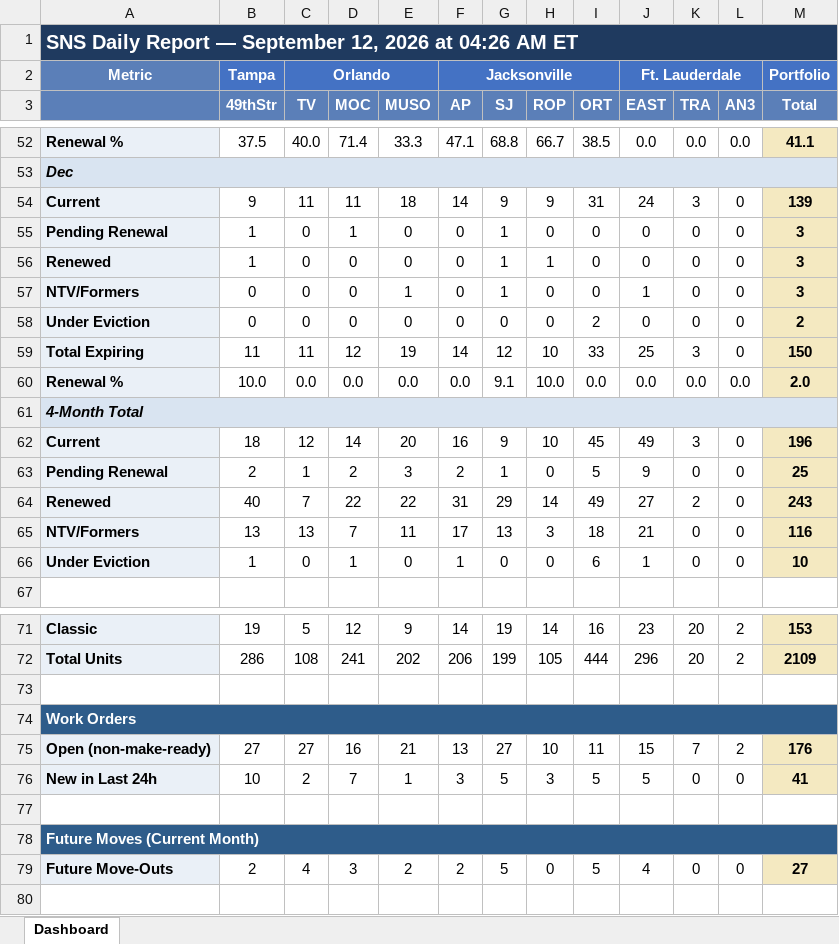
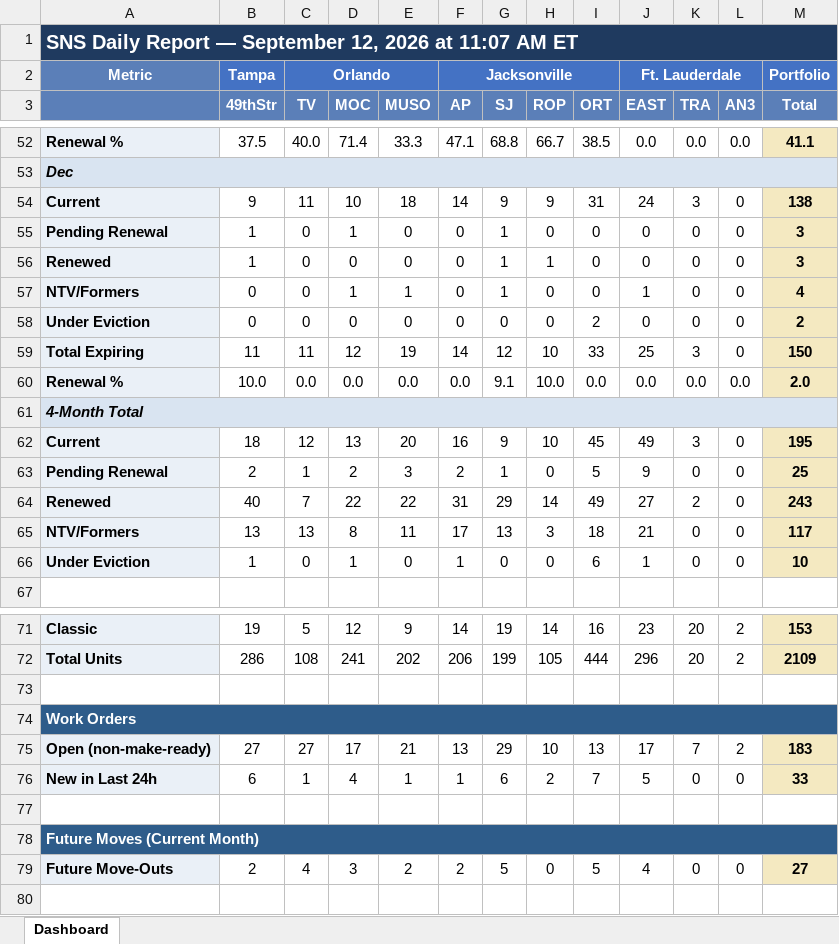
Before and after one commit to ymi-flowing/sns-daily-report, an Excel workbook: dashboard.xlsx, sheet Dashboard, drawn as a sheet; only a part is shown, gaps mark what is left out; values as stored, in another font and other column widths than the file's, no borders; the diff covers the shown part only; the diff names each change by its address in the sheet, - before the commit and + after, or states it on an @@ line.

```diff
--- a/dashboard.xlsx (sheet Dashboard)
+++ b/dashboard.xlsx (sheet Dashboard)
-A1: …2026 at 04:26 AM ET
+A1: …2026 at 11:07 AM ET
-D54 (MOC): 11
+D54 (MOC): 10
-M54 (Total): 139
+M54 (Total): 138
-D57 (MOC): 0
+D57 (MOC): 1
-M57 (Total): 3
+M57 (Total): 4
-D62 (MOC): 14
+D62 (MOC): 13
-M62 (Total): 196
+M62 (Total): 195
-D65 (MOC): 7
+D65 (MOC): 8
-M65 (Total): 116
+M65 (Total): 117
-D75 (MOC): 16
+D75 (MOC): 17
-G75 (SJ): 27
+G75 (SJ): 29
-I75 (ORT): 11
+I75 (ORT): 13
-J75 (EAST): 15
+J75 (EAST): 17
-M75 (Total): 176
+M75 (Total): 183
-B76 (49thStr): 10
+B76 (49thStr): 6
-C76 (TV): 2
+C76 (TV): 1
-D76 (MOC): 7
+D76 (MOC): 4
-F76 (AP): 3
+F76 (AP): 1
-G76 (SJ): 5
+G76 (SJ): 6
-H76 (ROP): 3
+H76 (ROP): 2
-I76 (ORT): 5
+I76 (ORT): 7
-M76 (Total): 41
+M76 (Total): 33
```
Also changed, not shown: 2 added rows, 2 removed rows and 22 edited cells elsewhere in this sheet, 1 other file.
